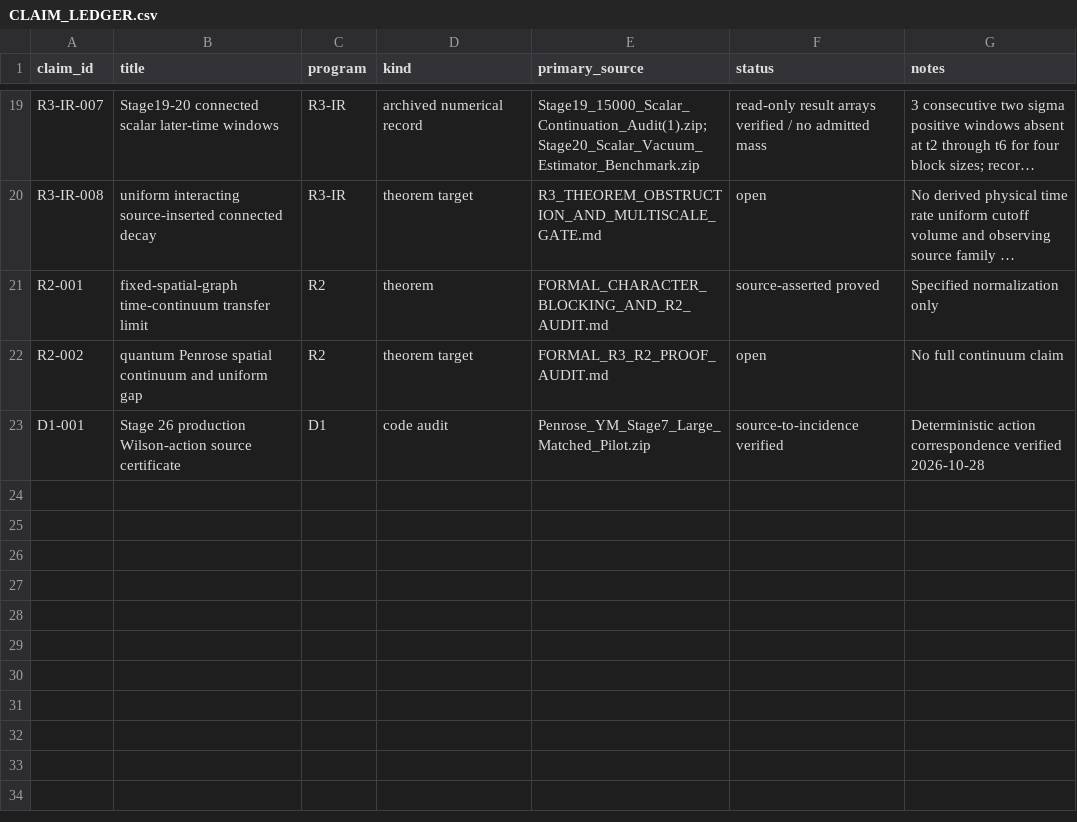
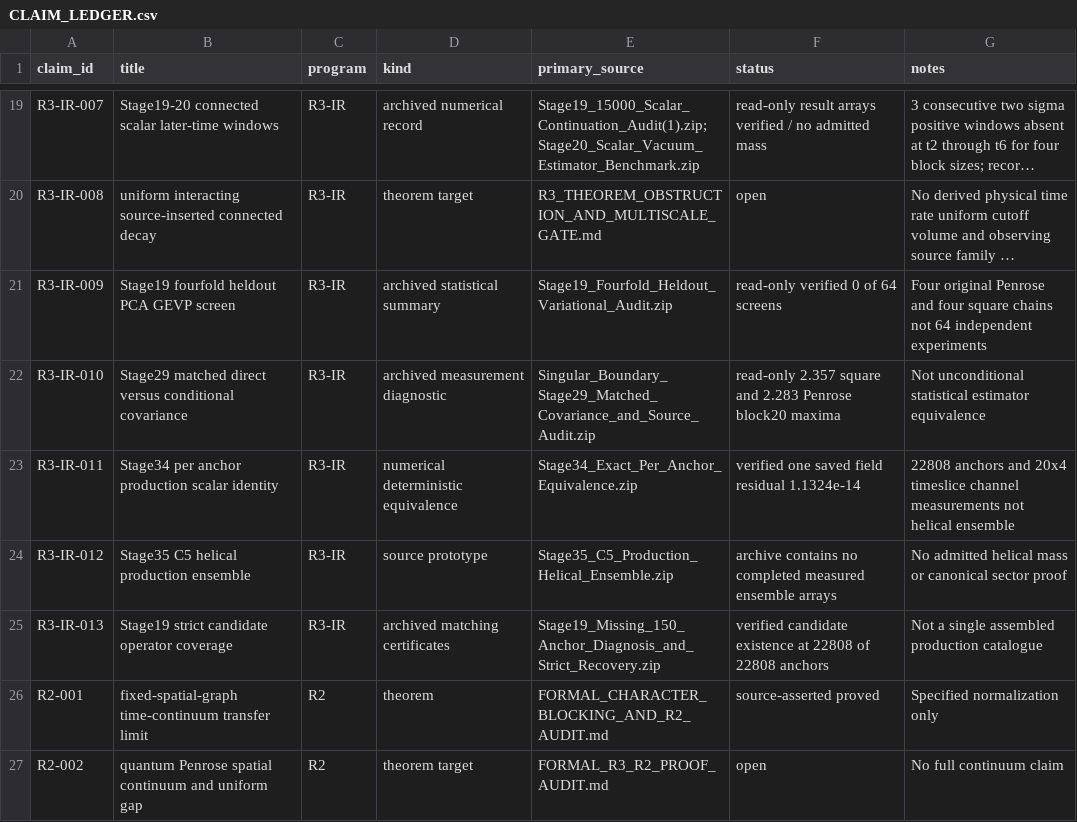
Before and after one commit to syncgravity/Singular-Boundary, a CSV file: research/claims/CLAIM_LEDGER.csv, drawn as a sheet; only a part is shown, gaps mark what is left out; the shorter side is filled out with more unchanged rows; long unchanged cells end in …; the diff names each change by its address in the sheet, - before the commit and + after, or states it on an @@ line.

Commit message:
Add pinned read-only verification suite for 42 historical archives
Verify SHA-256 and ZIP CRC, Stage19 strict anchor recovery and held-out scalar gates, Stage20 vacuum subtraction, Stage29 matched diagnostics, Stage33 correction, Stage34 production equivalence, Stage35 archival absence and Stage26 saved outer chains. Preserve no-rerun proof status and source references.

```diff
--- a/research/claims/CLAIM_LEDGER.csv
+++ b/research/claims/CLAIM_LEDGER.csv
+row 21: R3-IR-009 | Stage19 fourfold heldout PCA GEVP screen | R3-IR | archived statistical summary | Stage19_Fourfold_Heldout_Variational_Audit.zip | read-only verified 0 of 64 screens | Four original Penrose and four square chains not 64 independent experiments
+row 22: R3-IR-010 | Stage29 matched direct versus conditional covariance | R3-IR | archived measurement diagnostic | Singular_Boundary_Stage29_Matched_Covariance_and_Source_Audit.zip | read-only 2.357 square and 2.283 Penrose block20 maxima | Not unconditional statistical estimator equivalence
+row 23: R3-IR-011 | Stage34 per anchor production scalar identity | R3-IR | numerical deterministic equivalence | Stage34_Exact_Per_Anchor_Equivalence.zip | verified one saved field residual 1.1324e-14 | 22808 anchors and 20x4 timeslice channel measurements not helical ensemble
+row 24: R3-IR-012 | Stage35 C5 helical production ensemble | R3-IR | source prototype | Stage35_C5_Production_Helical_Ensemble.zip | archive contains no completed measured ensemble arrays | No admitted helical mass or canonical sector proof
+row 25: R3-IR-013 | Stage19 strict candidate operator coverage | R3-IR | archived matching certificates | Stage19_Missing_150_Anchor_Diagnosis_and_Strict_Recovery.zip | verified candidate existence at 22808 of 22808 anchors | Not a single assembled production catalogue
```
Also changed, not shown: 5 other files.
